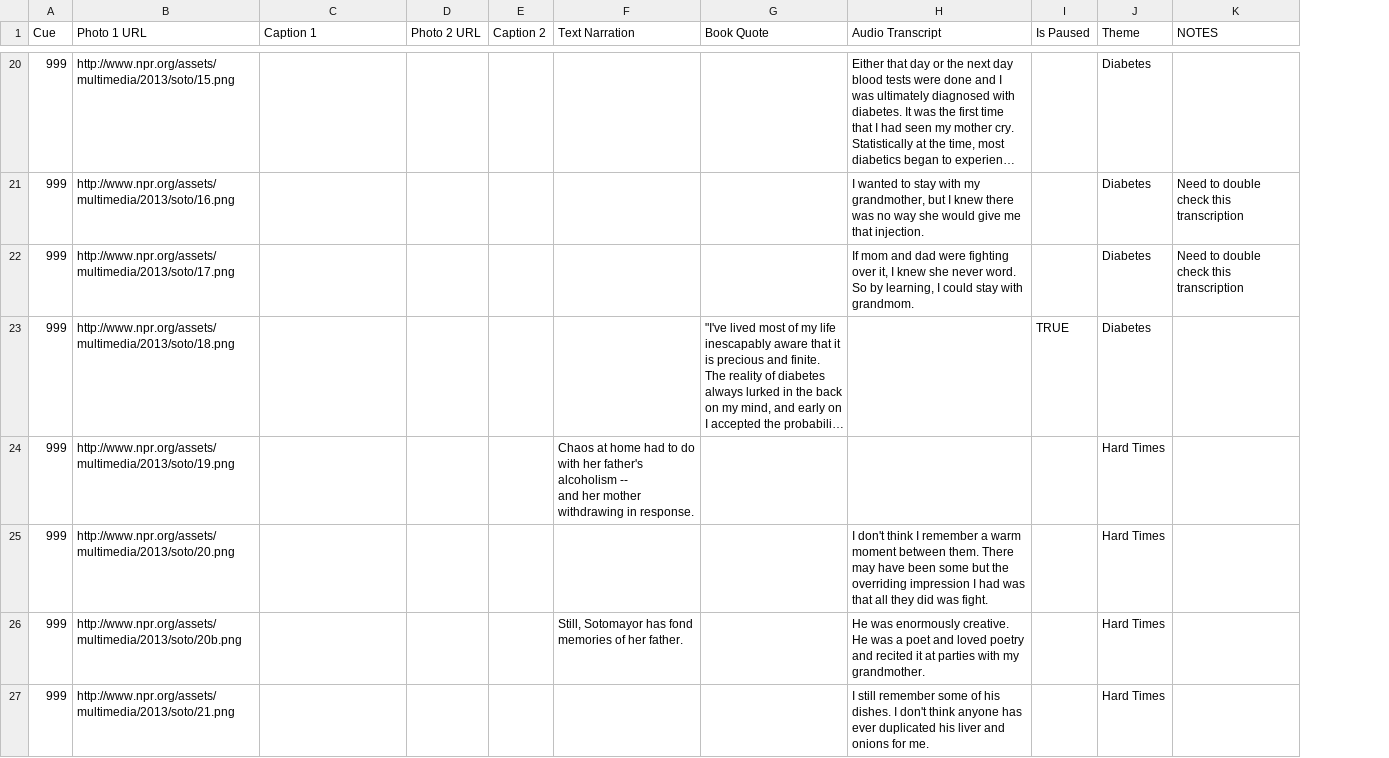
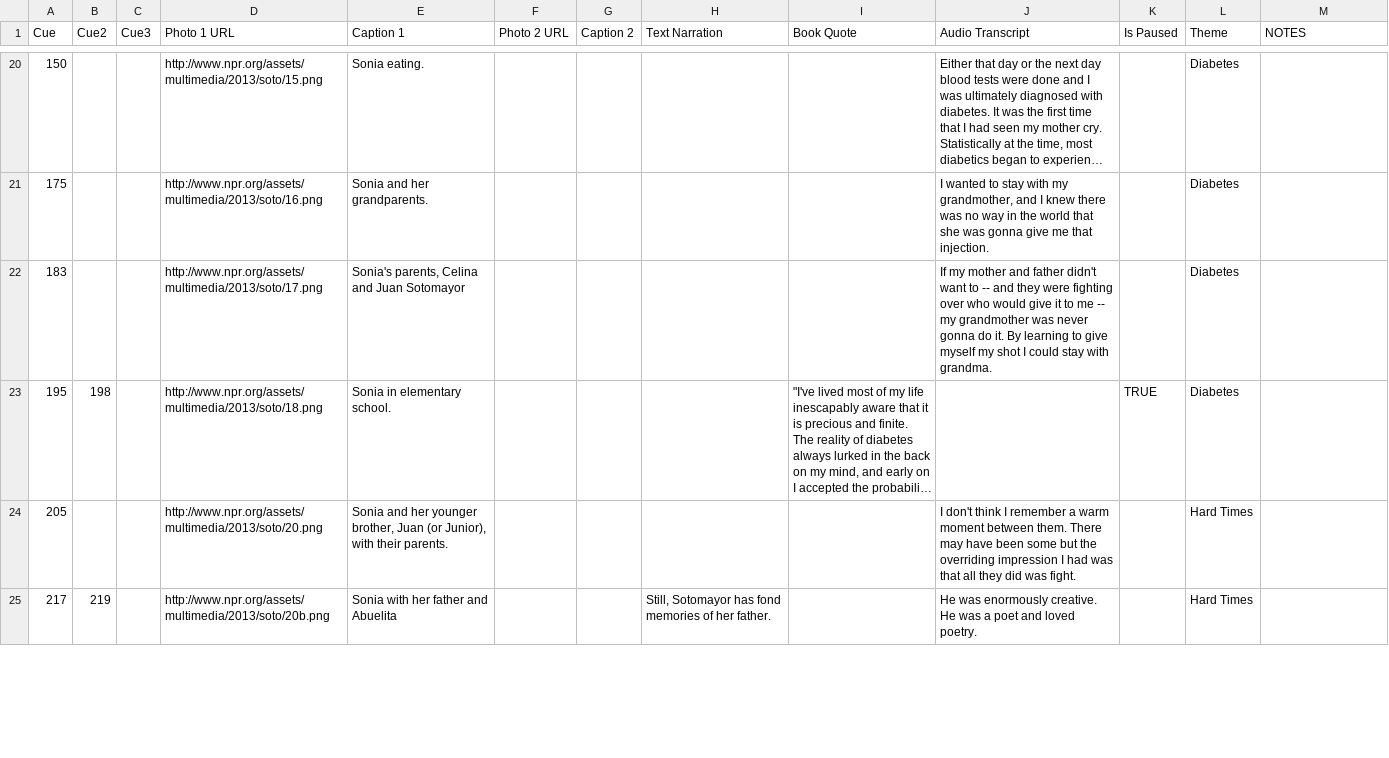
Before and after one commit to nprapps/sotomayor, a CSV file: data/slides.csv, drawn as a sheet; only a part is shown, gaps mark what is left out; long unchanged cells end in …; removed rows and columns are numbered as before the commit, all else as after; ↵ is a line break in a cell; the diff covers the shown part only; the diff names each change by its address in the sheet, - before the commit and + after, or states it on an @@ line.

```diff
--- a/data/slides.csv
+++ b/data/slides.csv
+column B (Cue2), rows 23-25: 198 |  | 219
+column C (Cue3), empty
-A20 (Cue): 999
+A20 (Cue): 150
-E20 (Caption 1): (empty)
+E20 (Caption 1): Sonia eating.
-row 21: 999 | http://www.npr.org/assets/multimedia/2013/soto/16.png |  |  |  |  |  | I wanted to stay with my grandmother, but I knew there was no way she would give me that injection. |  | Diabetes | Need to double check this transcription
-row 22: 999 | http://www.npr.org/assets/multimedia/2013/soto/17.png |  |  |  |  |  | If mom and dad were fighting over it, I knew she never word. So by learning, I could stay with grandmom. |  | Diabetes | Need to double check this transcription
+row 21: 175 |  |  | http://www.npr.org/assets/multimedia/2013/soto/16.png | Sonia and her grandparents. |  |  |  |  | I wanted to stay with my grandmother, and I knew there was no way in the world that she was gonna give me that injection. |  | Diabetes
+row 22: 183 |  |  | http://www.npr.org/assets/multimedia/2013/soto/17.png | Sonia's parents, Celina and Juan Sotomayor |  |  |  |  | If my mother and father didn't want to -- and they were fighting over who would give it to me -- my grandmother was never gonna do it. By learning to give myself my shot I could stay with grandma. |  | Diabetes
-A23 (Cue): 999
+A23 (Cue): 195
-E23 (Caption 1): (empty)
+E23 (Caption 1): Sonia in elementary school.
-row 24: 999 | http://www.npr.org/assets/multimedia/2013/soto/19.png |  |  |  | Chaos at home had to do with her father's alcoholism -- ↵ and her mother withdrawing in response. |  |  |  | Hard Times
-A24 (Cue): 999
+A24 (Cue): 205
-E24 (Caption 1): (empty)
+E24 (Caption 1): Sonia and her younger brother, Juan (or Junior), with their parents.
-A25 (Cue): 999
+A25 (Cue): 217
-E25 (Caption 1): (empty)
+E25 (Caption 1): Sonia with her father and Abuelita
-J25 (Audio Transcript): …and loved poetry and recited it at parties with my grandmother.
+J25 (Audio Transcript): …and loved poetry.
-row 27: 999 | http://www.npr.org/assets/multimedia/2013/soto/21.png |  |  |  |  |  | I still remember some of his dishes. I don't think anyone has ever duplicated his liver and onions for me. |  | Hard Times
```
Also changed, not shown: 5 added rows, 2 removed rows and 84 edited cells elsewhere in this file, 3 other files.
